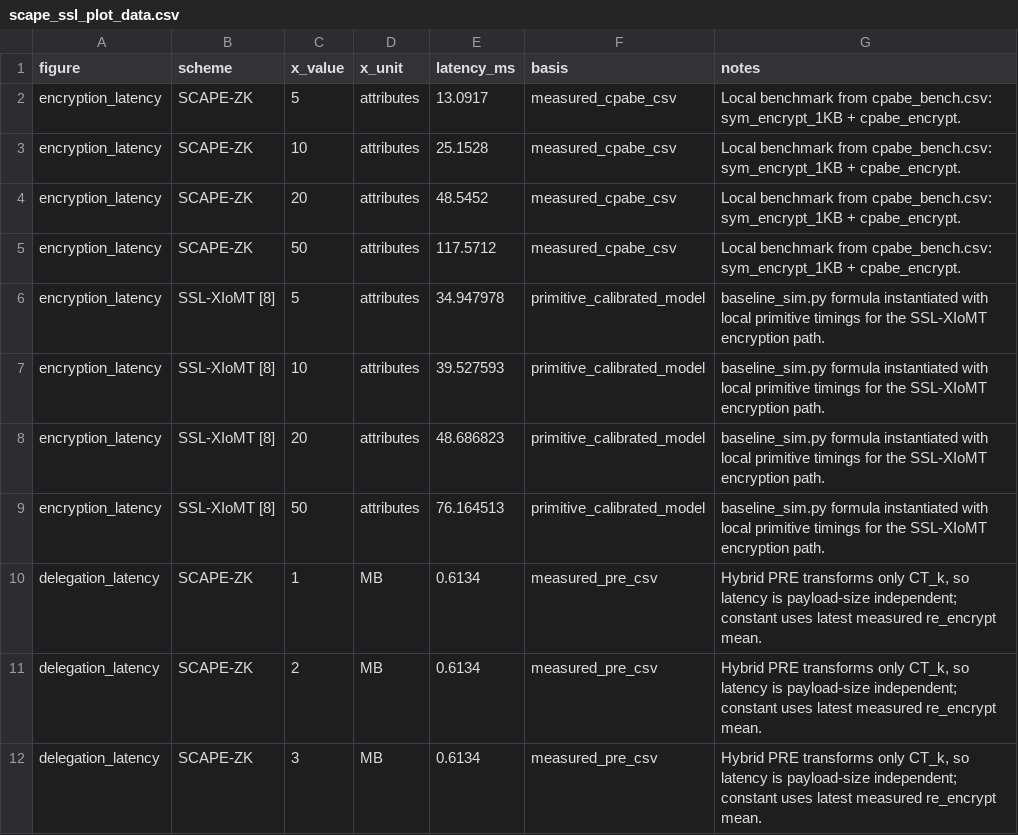
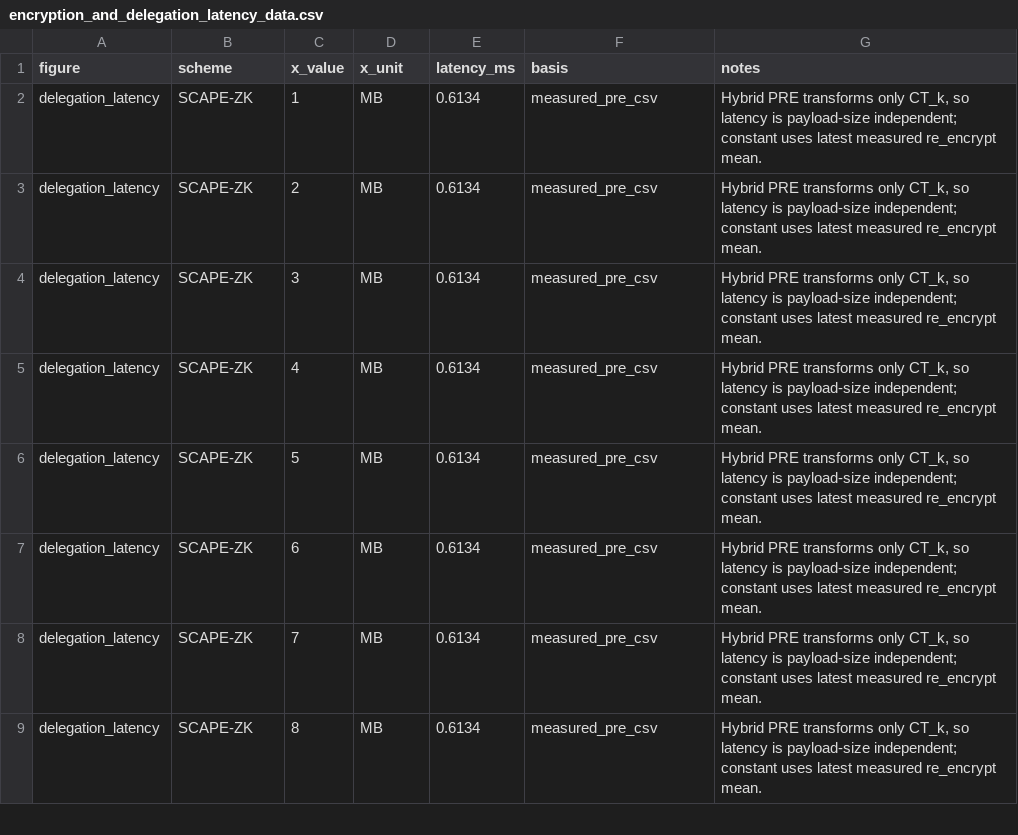
Before and after one commit to tomatoesws/SCAPE-ZK, a CSV file: results/encryption_and_delegation_latency_data.csv (was results/scape_ssl_plot_data.csv), drawn as a sheet; only a part is shown; the shorter side is filled out with more unchanged rows; the diff names each change by its address in the sheet, - before the commit and + after, or states it on an @@ line.

Commit message:
Clean report plotting workflow and update figure outputs

```diff
--- a/results/scape_ssl_plot_data.csv
+++ b/results/encryption_and_delegation_latency_data.csv
-row 2: encryption_latency | SCAPE-ZK | 5 | attributes | 13.0917 | measured_cpabe_csv | Local benchmark from cpabe_bench.csv: sym_encrypt_1KB + cpabe_encrypt.
-row 3: encryption_latency | SCAPE-ZK | 10 | attributes | 25.1528 | measured_cpabe_csv | Local benchmark from cpabe_bench.csv: sym_encrypt_1KB + cpabe_encrypt.
-row 4: encryption_latency | SCAPE-ZK | 20 | attributes | 48.5452 | measured_cpabe_csv | Local benchmark from cpabe_bench.csv: sym_encrypt_1KB + cpabe_encrypt.
-row 5: encryption_latency | SCAPE-ZK | 50 | attributes | 117.5712 | measured_cpabe_csv | Local benchmark from cpabe_bench.csv: sym_encrypt_1KB + cpabe_encrypt.
-row 6: encryption_latency | SSL-XIoMT [8] | 5 | attributes | 34.947978 | primitive_calibrated_model | baseline_sim.py formula instantiated with local primitive timings for the SSL-XIoMT encryption path.
-row 7: encryption_latency | SSL-XIoMT [8] | 10 | attributes | 39.527593 | primitive_calibrated_model | baseline_sim.py formula instantiated with local primitive timings for the SSL-XIoMT encryption path.
-row 8: encryption_latency | SSL-XIoMT [8] | 20 | attributes | 48.686823 | primitive_calibrated_model | baseline_sim.py formula instantiated with local primitive timings for the SSL-XIoMT encryption path.
-row 9: encryption_latency | SSL-XIoMT [8] | 50 | attributes | 76.164513 | primitive_calibrated_model | baseline_sim.py formula instantiated with local primitive timings for the SSL-XIoMT encryption path.
```
Also changed, not shown: results/off_chain_authorization_preparation_cost_summary.csv, results/off_chain_authorization_preparation_cost_table.csv, 54 other files.
